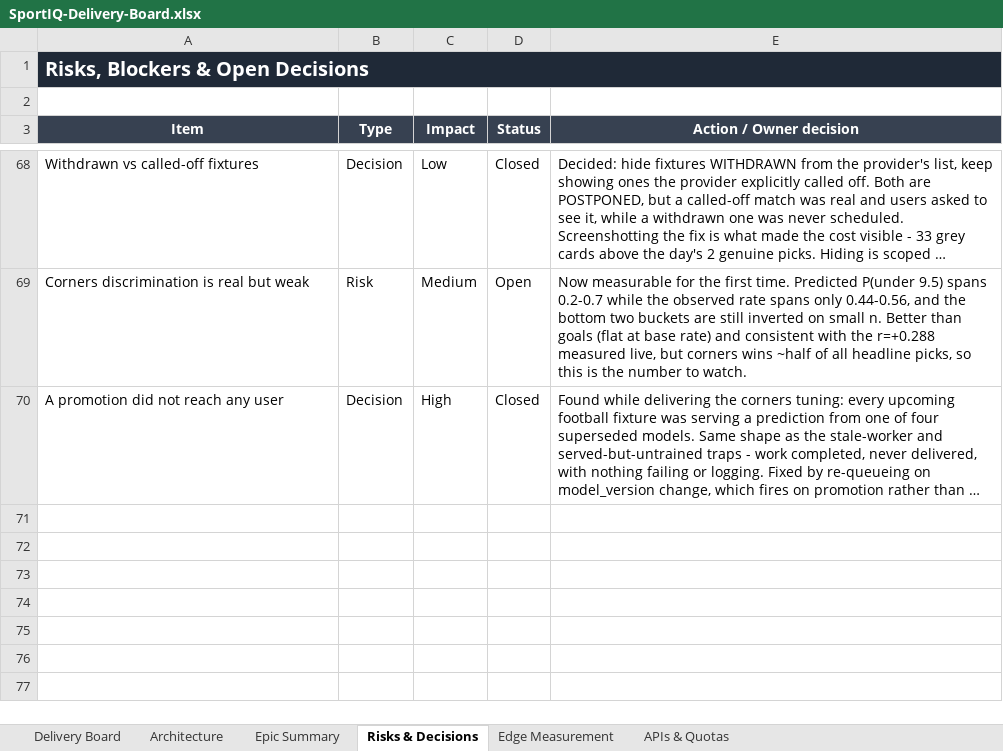
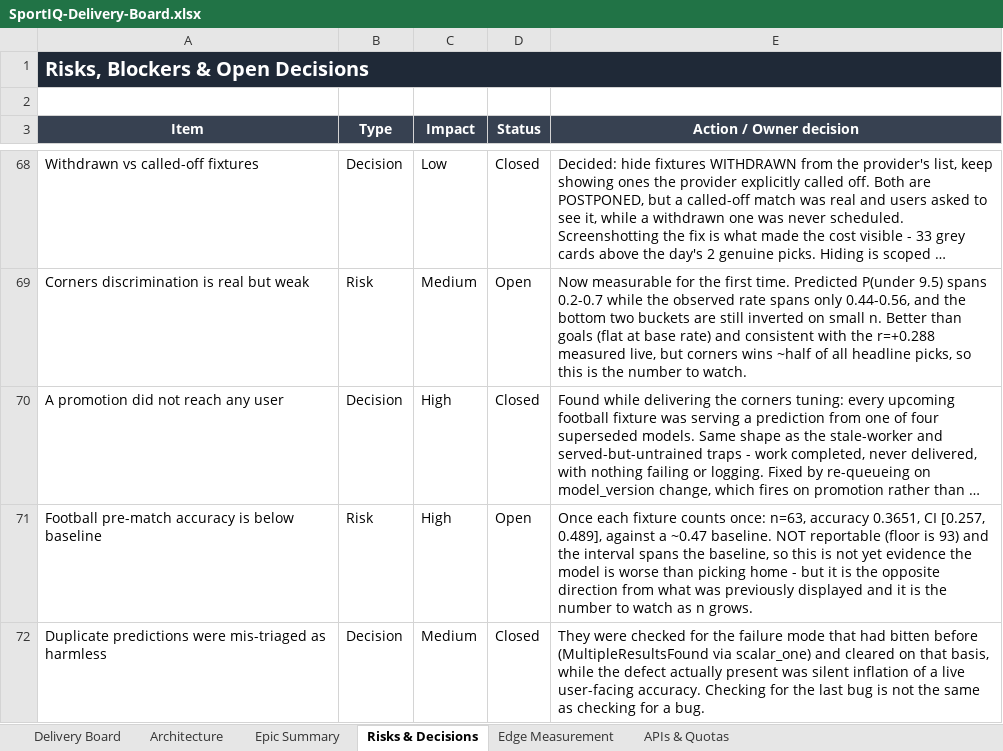
Before and after one commit to UsangR01/sportiq, an Excel workbook: SportIQ-Delivery-Board.xlsx, sheet Risks & Decisions, drawn as a sheet; only a part is shown, gaps mark what is left out; long unchanged cells end in …; values as stored, in another font and other column widths than the file's, no borders; the diff names each change by its address in the sheet, - before the commit and + after, or states it on an @@ line.

```diff
--- a/SportIQ-Delivery-Board.xlsx (sheet Risks & Decisions)
+++ b/SportIQ-Delivery-Board.xlsx (sheet Risks & Decisions)
+row 71: Football pre-match accuracy is below baseline | Risk | High | Open | Once each fixture counts once: n=63, accuracy 0.3651, CI [0.257, 0.489], against a ~0.47 baseline. NOT reportable (floor is 93) and the interval spans the baseline, so this is not yet evidence the model is worse than picking home - but it is the opposite direction from what was previously displayed and it is the number to watch as n grows.
+row 72: Duplicate predictions were mis-triaged as harmless | Decision | Medium | Closed | They were checked for the failure mode that had bitten before (MultipleResultsFound via scalar_one) and cleared on that basis, while the defect actually present was silent inflation of a live user-facing accuracy. Checking for the last bug is not the same as checking for a bug.
```
Also changed, not shown: sheet Delivery Board, sheet Epic Summary.
